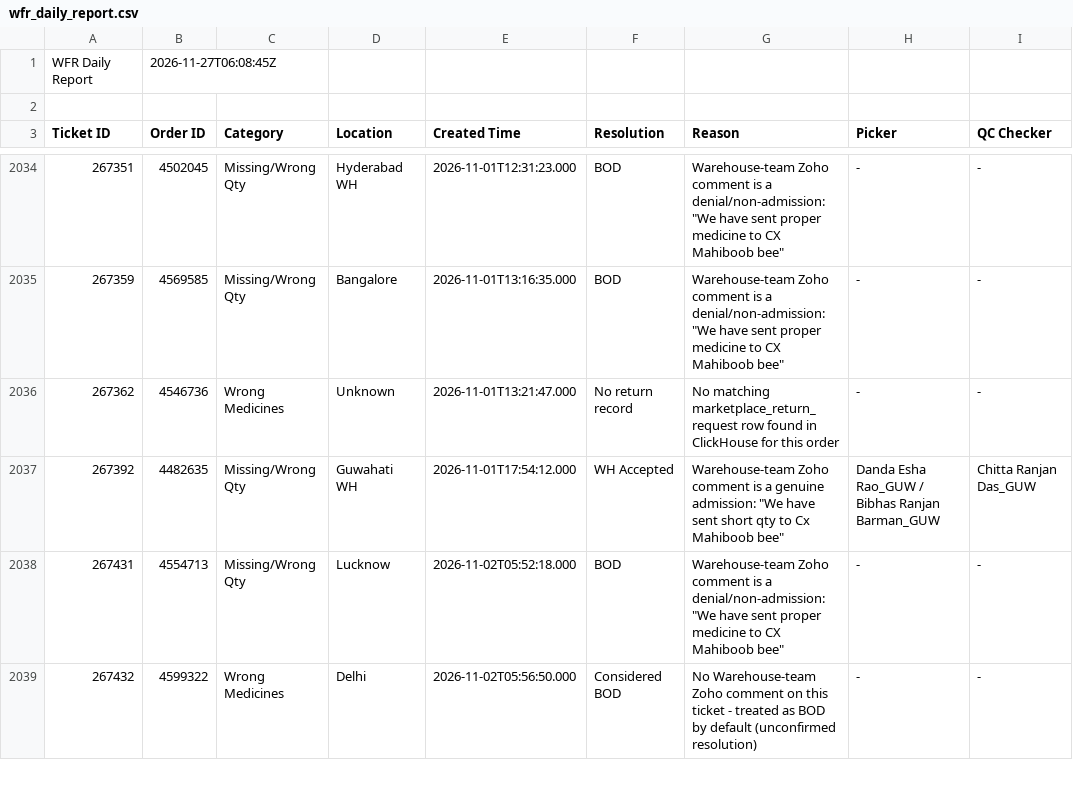
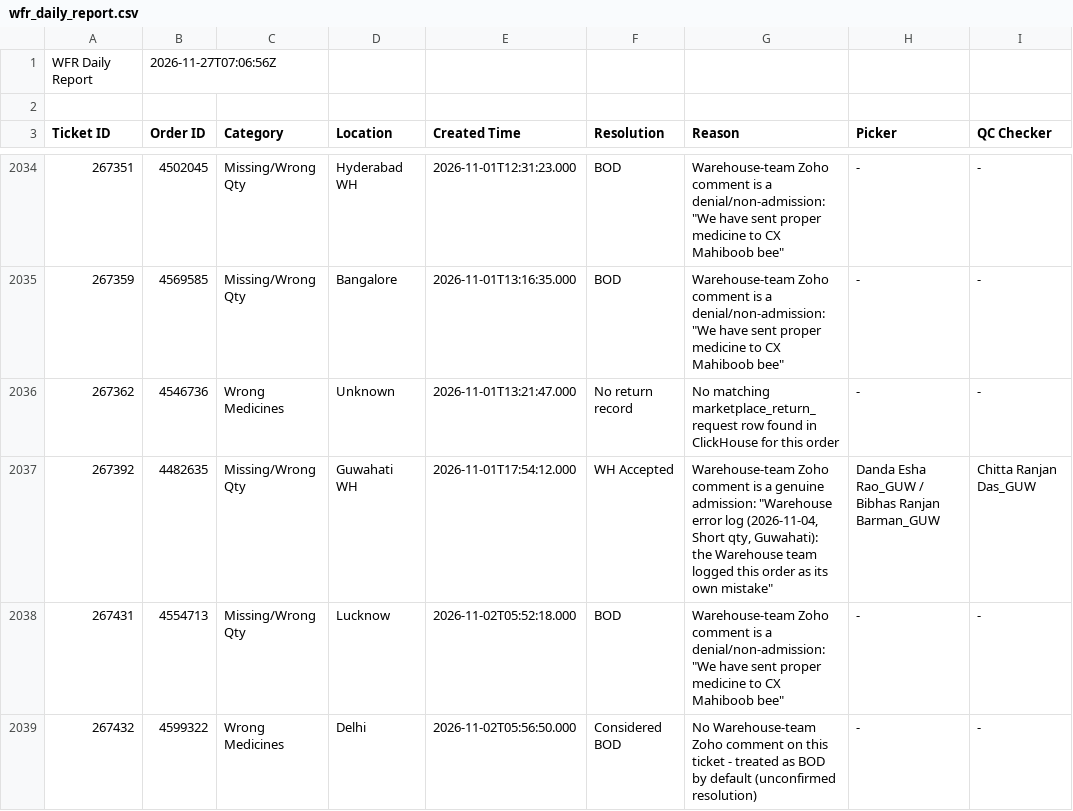
Before and after one commit to vermatanishk/WFR-dashboard-TV-, a CSV file: pipeline/wfr_daily_report.csv, drawn as a sheet; only a part is shown, gaps mark what is left out; the diff covers the shown part only.

```diff
--- a/pipeline/wfr_daily_report.csv
+++ b/pipeline/wfr_daily_report.csv
@@ -1,2 +1,2 @@
-WFR Daily Report,2026-11-27T06:08:45Z
+WFR Daily Report,2026-11-27T07:06:56Z
 
@@ -2036,3 +2036,3 @@ Ticket ID,Order ID,Category,Location,Created Time,Resolution,Reason,Picker,QC Ch
 267362,4546736,Wrong Medicines,Unknown,2026-11-01T13:21:47.000,No return record,No matching marketplace_return_request row found in ClickHouse for this order,-,-
-267392,4482635,Missing/Wrong Qty,Guwahati WH,2026-11-01T17:54:12.000,WH Accepted,"Warehouse-team Zoho comment is a genuine admission: ""We have sent short qty to Cx Mahiboob bee""",Danda Esha Rao_GUW / Bibhas Ranjan Barman_GUW,Chitta Ranjan Das_GUW
+267392,4482635,Missing/Wrong Qty,Guwahati WH,2026-11-01T17:54:12.000,WH Accepted,"Warehouse-team Zoho comment is a genuine admission: ""Warehouse error log (2026-11-04, Short qty, Guwahati): the Warehouse team logged this order as its own mistake""",Danda Esha Rao_GUW / Bibhas Ranjan Barman_GUW,Chitta Ranjan Das_GUW
 267431,4554713,Missing/Wrong Qty,Lucknow,2026-11-02T05:52:18.000,BOD,"Warehouse-team Zoho comment is a denial/non-admission: ""We have sent proper medicine to CX Mahiboob bee""",-,-
```
Also changed, not shown: 16 edited cells elsewhere in this file, 33 other files.
